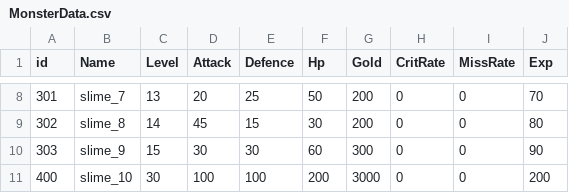
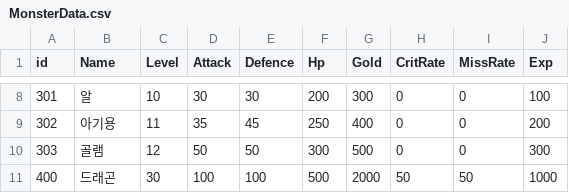
Before and after one commit to Greyn-05/WelcomeToSpartaDungeon, a CSV file: TeamProject07/CSV/MonsterData.csv, drawn as a sheet; only a part is shown, gaps mark what is left out; the diff covers the shown part only.

```diff
--- a/TeamProject07/CSV/MonsterData.csv
+++ b/TeamProject07/CSV/MonsterData.csv
@@ -8,4 +8,4 @@ id ,Name,Level,Attack,Defence,Hp,Gold,CritRate,MissRate,Exp,
-301,slime_7,13,20,25,50,200,0,0,70,
-302,slime_8,14,45,15,30,200,0,0,80,
-303,slime_9,15,30,30,60,300,0,0,90,
-400,slime_10,30,100,100,200,3000,0,0,200,
+301,  알    ,10,30,30,200,300,0,0,100,
+302,아기용,11,35,45,250,400,0,0,200,
+303, 골램  ,12,50,50,300,500,0,0,300,
+400,드래곤,30,100,100,500,2000,50,50,1000,
```
Also changed, not shown: 31 edited cells elsewhere in this file, 1 other file.
